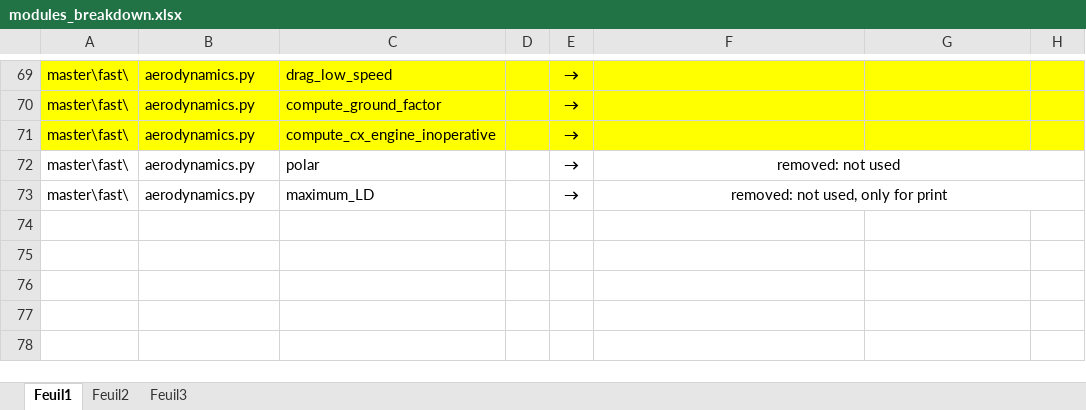
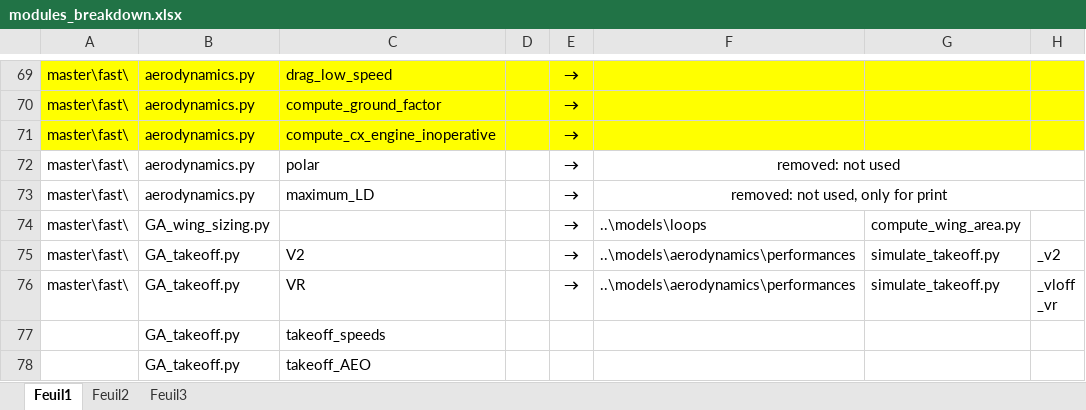
Before and after one commit to florentLutz/FAST-GA2-MODELS, an Excel workbook: modules_breakdown.xlsx, sheet Feuil1, drawn as a sheet; only a part is shown, gaps mark what is left out; values as stored, in another font and other column widths than the file's, no borders; ↵ is a line break in a cell; the diff names each change by its address in the sheet, - before the commit and + after, or states it on an @@ line.

Commit message:
Translation of Takeoff module + wing_area loop
Takeoff module : remain link to engine (also to be used in cruise)

```diff
--- a/modules_breakdown.xlsx (sheet Feuil1)
+++ b/modules_breakdown.xlsx (sheet Feuil1)
+row 74: master\fast\ | GA_wing_sizing.py |  |  | → | ..\models\loops | compute_wing_area.py
+row 75: master\fast\ | GA_takeoff.py | V2 |  | → | ..\models\aerodynamics\performances | simulate_takeoff.py | _v2
+row 76: master\fast\ | GA_takeoff.py | VR |  | → | ..\models\aerodynamics\performances | simulate_takeoff.py | _vloff ↵ _vr
+row 77:  | GA_takeoff.py | takeoff_speeds
+row 78:  | GA_takeoff.py | takeoff_AEO
```
Also changed, not shown: 6 other files.
